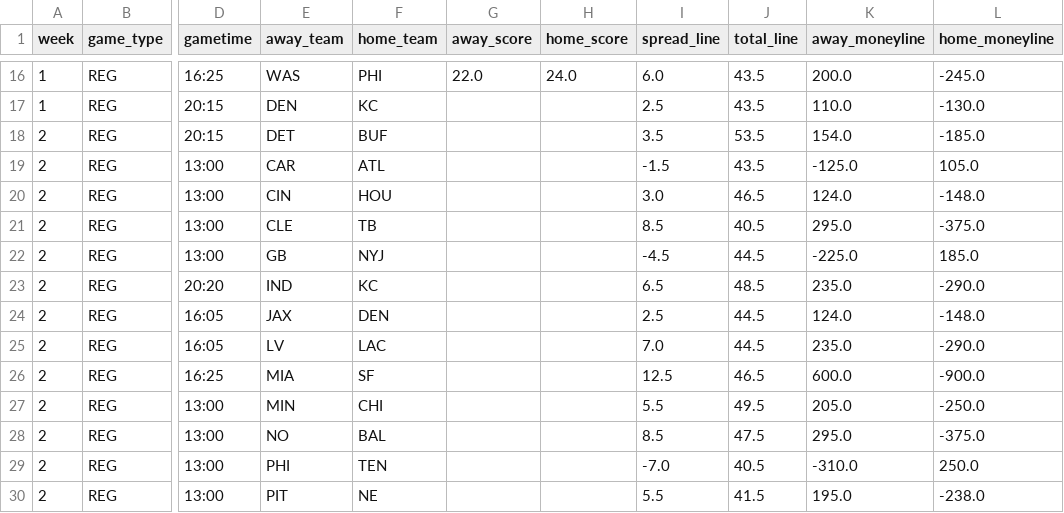
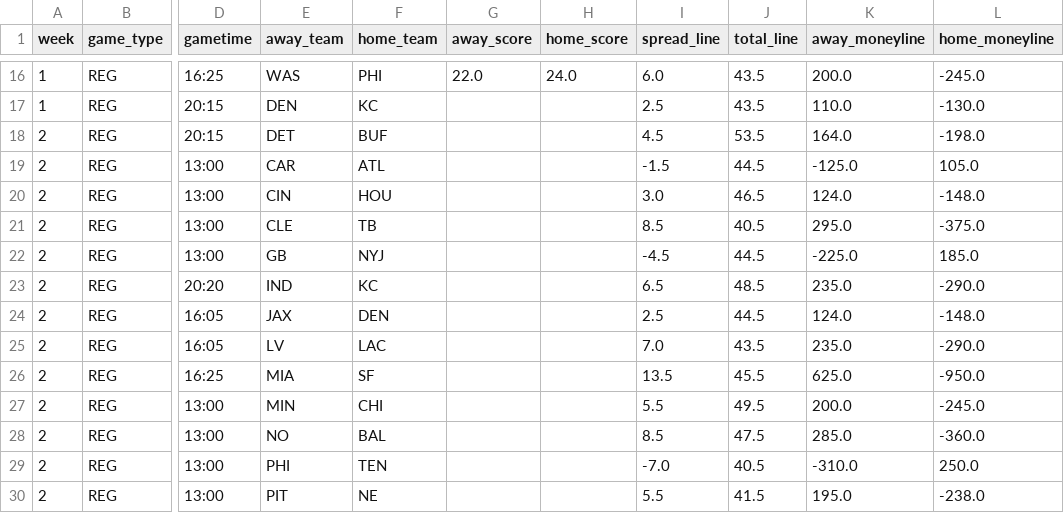
Before and after one commit to JimmyMick/nfl-pickem, a CSV file: predictions/cloud/schedule.csv, drawn as a sheet; only a part is shown, gaps mark what is left out; the diff names each change by its address in the sheet, - before the commit and + after, or states it on an @@ line.

```diff
--- a/predictions/cloud/schedule.csv
+++ b/predictions/cloud/schedule.csv
-I18 (spread_line): 3.5
+I18 (spread_line): 4.5
-K18 (away_moneyline): 154.0
+K18 (away_moneyline): 164.0
-L18 (home_moneyline): -185.0
+L18 (home_moneyline): -198.0
-J19 (total_line): 43.5
+J19 (total_line): 44.5
-J25 (total_line): 44.5
+J25 (total_line): 43.5
-I26 (spread_line): 12.5
+I26 (spread_line): 13.5
-J26 (total_line): 46.5
+J26 (total_line): 45.5
-K26 (away_moneyline): 600.0
+K26 (away_moneyline): 625.0
-L26 (home_moneyline): -900.0
+L26 (home_moneyline): -950.0
-K27 (away_moneyline): 205.0
+K27 (away_moneyline): 200.0
-L27 (home_moneyline): -250.0
+L27 (home_moneyline): -245.0
-K28 (away_moneyline): 295.0
+K28 (away_moneyline): 285.0
-L28 (home_moneyline): -375.0
+L28 (home_moneyline): -360.0
```
Also changed, not shown: predictions/cloud/graded_games.csv, predictions/cloud/scored_picks.csv, 1 other file.
